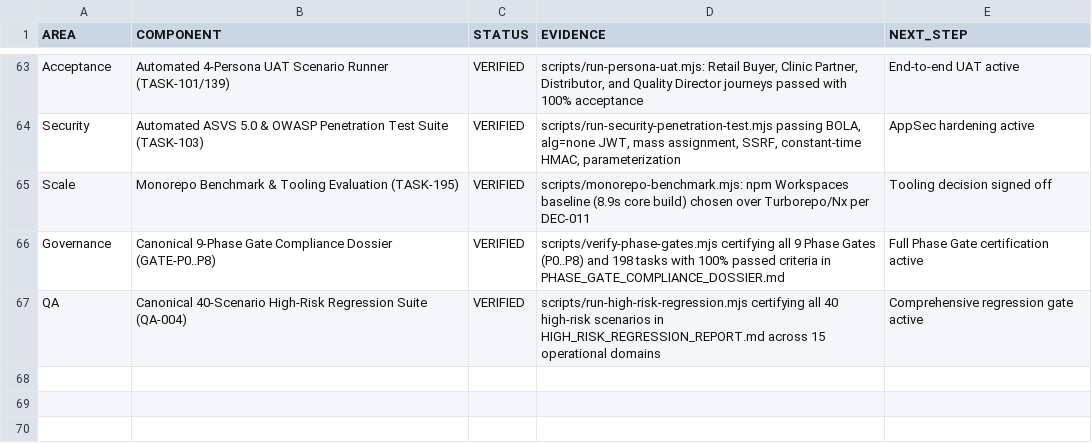
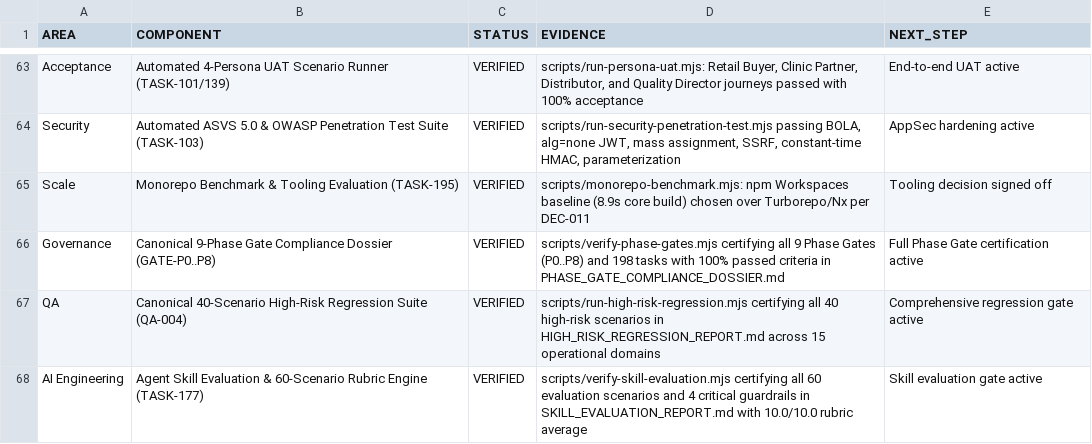
Before and after one commit to rezamovaheddi/brand-commerce, a CSV file: docs/audit/IMPLEMENTATION_STATUS.csv, drawn as a sheet; only a part is shown, gaps mark what is left out.

Commit message:
feat(ai-skills): implement 60-scenario skill evaluation engine and 37-gate verify pipeline (S-074)

```diff
--- a/docs/audit/IMPLEMENTATION_STATUS.csv
+++ b/docs/audit/IMPLEMENTATION_STATUS.csv
@@ -67 +67,2 @@ Governance,Canonical 9-Phase Gate Compliance Dossier (GATE-P0..P8),VERIFIED,"scr
 QA,Canonical 40-Scenario High-Risk Regression Suite (QA-004),VERIFIED,"scripts/run-high-risk-regression.mjs certifying all 40 high-risk scenarios in HIGH_RISK_REGRESSION_REPORT.md across 15 operational domains","Comprehensive regression gate active"
+AI Engineering,Agent Skill Evaluation & 60-Scenario Rubric Engine (TASK-177),VERIFIED,"scripts/verify-skill-evaluation.mjs certifying all 60 evaluation scenarios and 4 critical guardrails in SKILL_EVALUATION_REPORT.md with 10.0/10.0 rubric average","Skill evaluation gate active"
```
Also changed, not shown: docs/execution/SPRINT_BACKLOG.csv, 35 other files.
